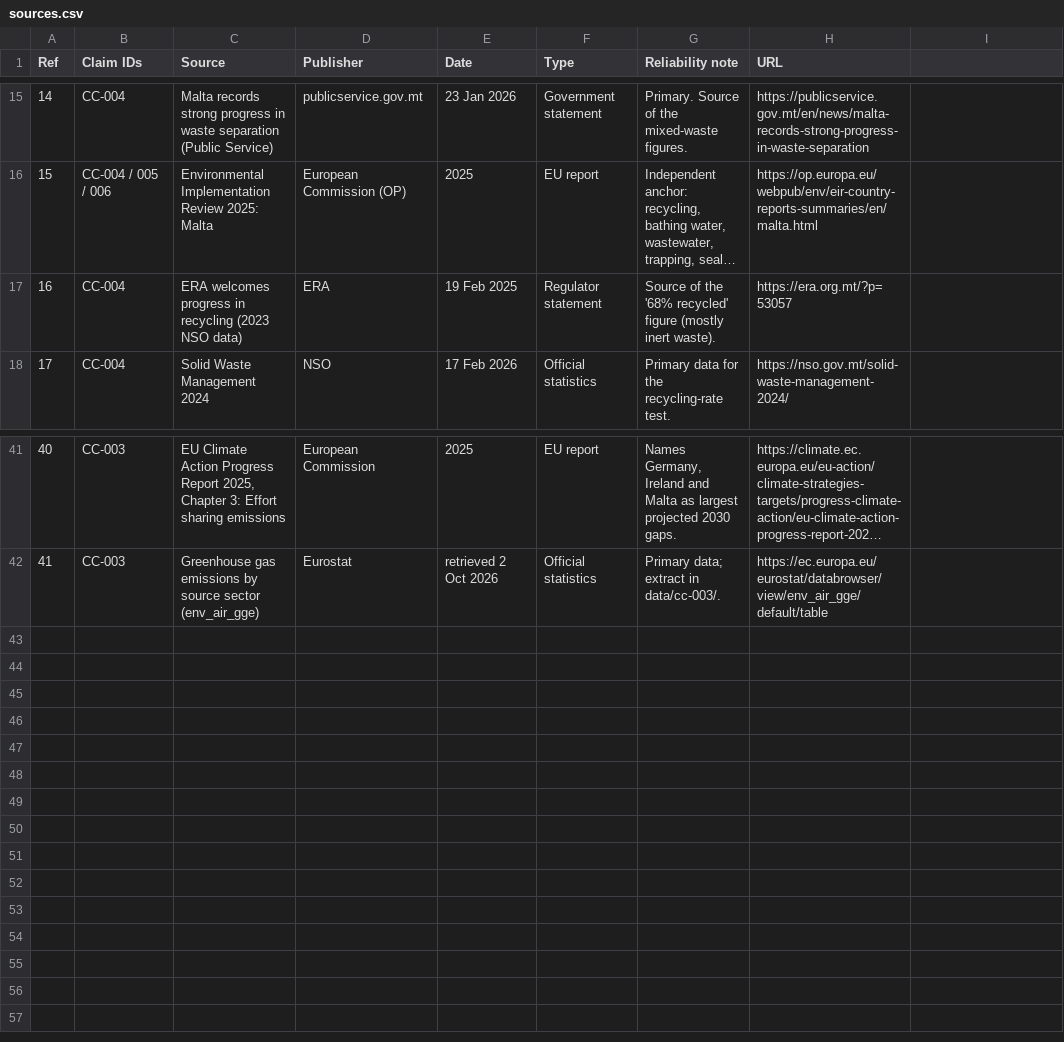
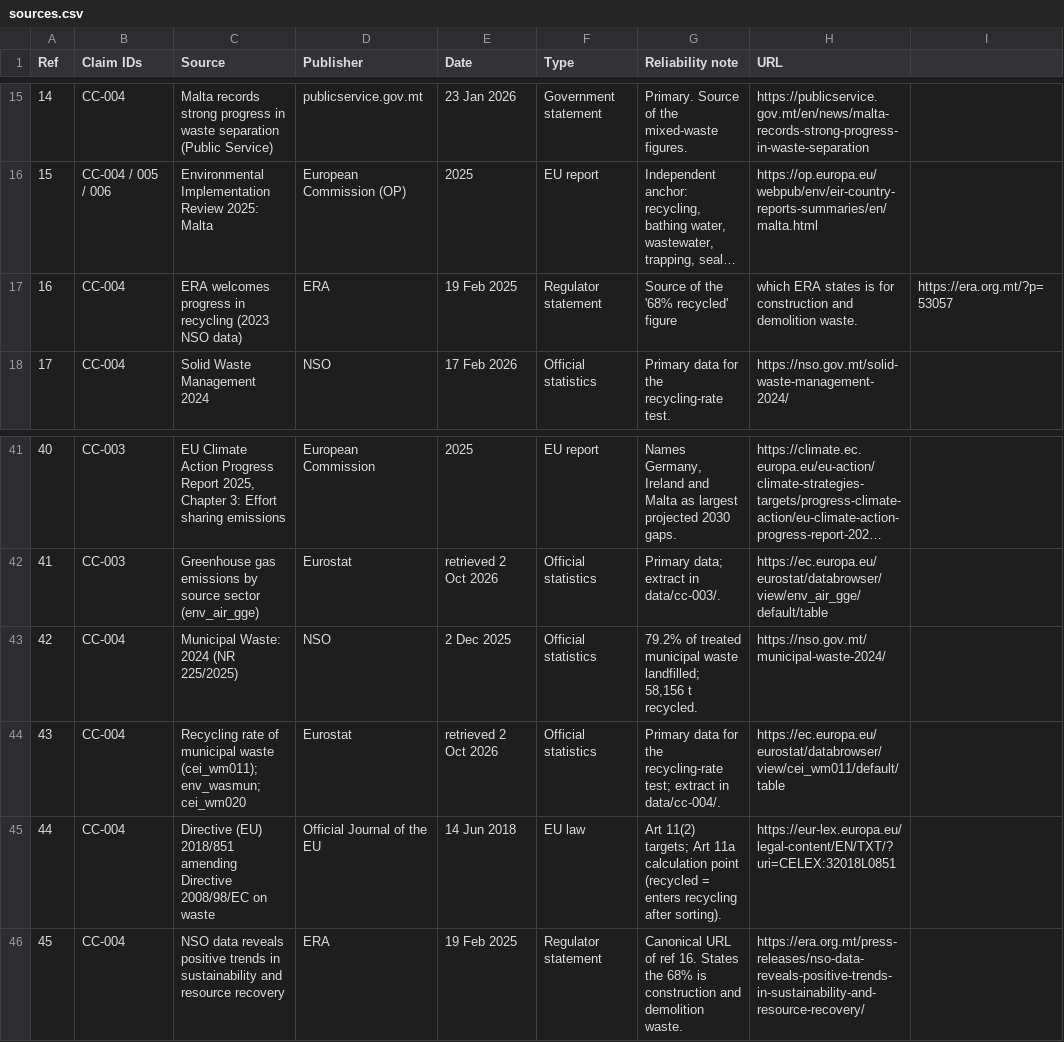
Before and after one commit to leandergrech/Mizien, a CSV file: data/sources.csv, drawn as a sheet; only a part is shown, gaps mark what is left out; long unchanged cells end in …; the diff names each change by its address in the sheet, - before the commit and + after, or states it on an @@ line.

```diff
--- a/data/sources.csv
+++ b/data/sources.csv
-G17 (Reliability note): …recycled' figure (mostly inert waste).
+G17 (Reliability note): …recycled' figure
-H17 (URL): https://era.org.mt/?p=53057
+H17 (URL): which ERA states is for construction and demolition waste.
-I17: (empty)
+I17: https://era.org.mt/?p=53057
+row 43: 42 | CC-004 | Municipal Waste: 2024 (NR 225/2025) | NSO | 2 Dec 2025 | Official statistics | 79.2% of treated municipal waste landfilled; 58,156 t recycled. | https://nso.gov.mt/municipal-waste-2024/
+row 44: 43 | CC-004 | Recycling rate of municipal waste (cei_wm011); env_wasmun; cei_wm020 | Eurostat | retrieved 2 Oct 2026 | Official statistics | Primary data for the recycling-rate test; extract in data/cc-004/. | https://ec.europa.eu/eurostat/databrowser/view/cei_wm011/default/table
+row 45: 44 | CC-004 | Directive (EU) 2018/851 amending Directive 2008/98/EC on waste | Official Journal of the EU | 14 Jun 2018 | EU law | Art 11(2) targets; Art 11a calculation point (recycled = enters recycling after sorting). | https://eur-lex.europa.eu/legal-content/EN/TXT/?uri=CELEX:32018L0851
+row 46: 45 | CC-004 | NSO data reveals positive trends in sustainability and resource recovery | ERA | 19 Feb 2025 | Regulator statement | Canonical URL of ref 16. States the 68% is construction and demolition waste. | https://era.org.mt/press-releases/nso-data-reveals-positive-trends-in-sustainability-and-resource-recovery/
```
Also changed, not shown: data/claims.csv, data/quick_checks.csv, 18 other files.
